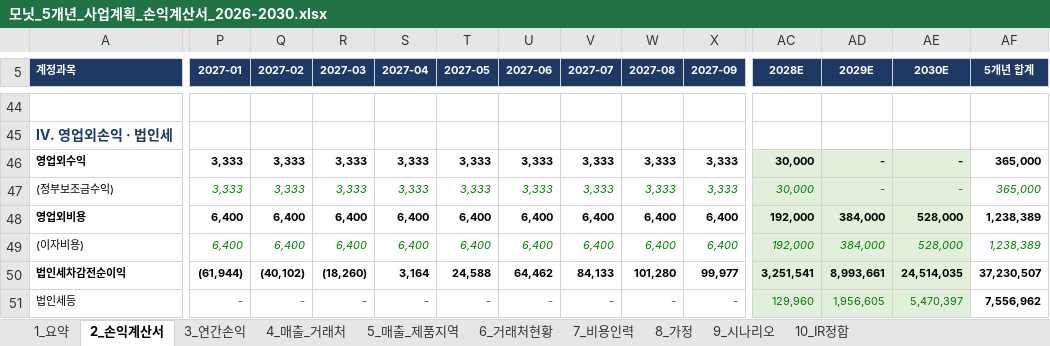
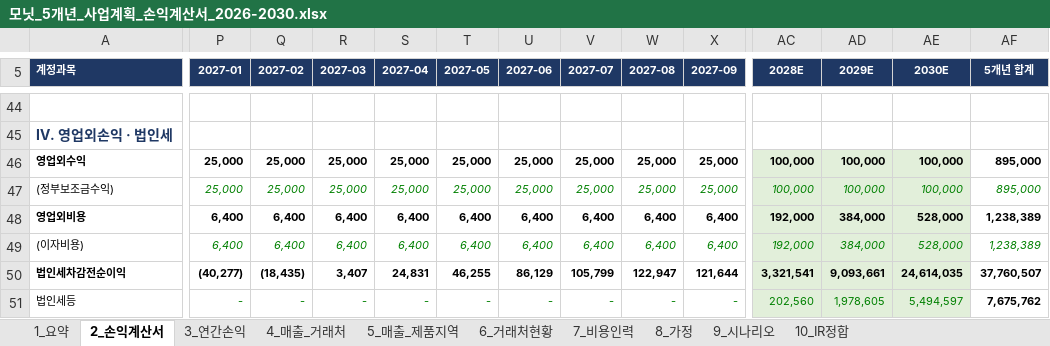
Before and after one commit to tonypark-del/tonyparkmacbookpro, an Excel workbook: 모닛_5개년_사업계획_손익계산서_2026-2030.xlsx, sheet 2_손익계산서, drawn as a sheet; only a part is shown, gaps mark what is left out; values as stored, in another font and other column widths than the file's, no borders; the diff covers the shown part only; the diff names each change by its address in the sheet, - before the commit and + after, or states it on an @@ line.

```diff
--- a/모닛_5개년_사업계획_손익계산서_2026-2030.xlsx (sheet 2_손익계산서)
+++ b/모닛_5개년_사업계획_손익계산서_2026-2030.xlsx (sheet 2_손익계산서)
-P46:P47 (2027-01): 3,333
+P46:P47 (2027-01): 25,000
-Q46:Q47 (2027-02): 3,333
+Q46:Q47 (2027-02): 25,000
-R46:R47 (2027-03): 3,333
+R46:R47 (2027-03): 25,000
-S46:S47 (2027-04): 3,333
+S46:S47 (2027-04): 25,000
-T46:T47 (2027-05): 3,333
+T46:T47 (2027-05): 25,000
-U46:U47 (2027-06): 3,333
+U46:U47 (2027-06): 25,000
-V46:V47 (2027-07): 3,333
+V46:V47 (2027-07): 25,000
-W46:W47 (2027-08): 3,333
+W46:W47 (2027-08): 25,000
-X46:X47 (2027-09): 3,333
+X46:X47 (2027-09): 25,000
-AC46:AC47 (2028E): 30,000
+AC46:AC47 (2028E): 100,000
-AD46:AD47 (2029E): -
+AD46:AD47 (2029E): 100,000
-AE46:AE47 (2030E): -
+AE46:AE47 (2030E): 100,000
-AF46:AF47 (5개년 합계): 365,000
+AF46:AF47 (5개년 합계): 895,000
-P50 (2027-01): (61,944)
+P50 (2027-01): (40,277)
-Q50 (2027-02): (40,102)
+Q50 (2027-02): (18,435)
-R50 (2027-03): (18,260)
+R50 (2027-03): 3,407
-S50 (2027-04): 3,164
+S50 (2027-04): 24,831
-T50 (2027-05): 24,588
+T50 (2027-05): 46,255
-U50 (2027-06): 64,462
+U50 (2027-06): 86,129
-V50 (2027-07): 84,133
+V50 (2027-07): 105,799
-W50 (2027-08): 101,280
+W50 (2027-08): 122,947
-X50 (2027-09): 99,977
+X50 (2027-09): 121,644
-AC50 (2028E): 3,251,541
+AC50 (2028E): 3,321,541
-AD50 (2029E): 8,993,661
+AD50 (2029E): 9,093,661
-AE50 (2030E): 24,514,035
+AE50 (2030E): 24,614,035
-AF50 (5개년 합계): 37,230,507
+AF50 (5개년 합계): 37,760,507
-AC51 (2028E): 129,960
+AC51 (2028E): 202,560
-AD51 (2029E): 1,956,605
+AD51 (2029E): 1,978,605
-AE51 (2030E): 5,470,397
+AE51 (2030E): 5,494,597
-AF51 (5개년 합계): 7,556,962
+AF51 (5개년 합계): 7,675,762
```
Also changed, not shown: 45 edited cells elsewhere in this sheet, sheet 7_비용인력, sheet 3_연간손익, sheet 9_시나리오, sheet 8_가정, sheet 1_요약.
